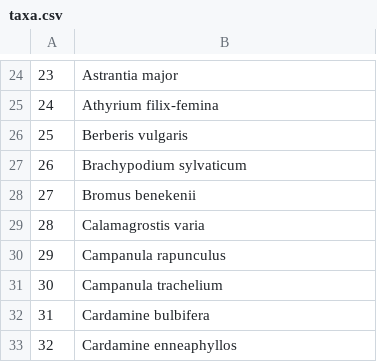
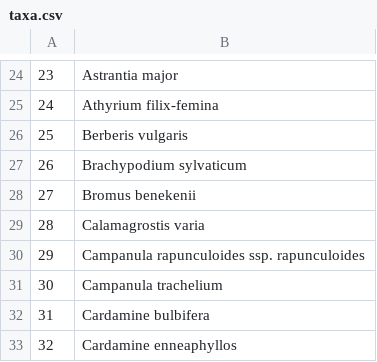
Before and after one commit to kardinal-eros/vegsoup-data, a CSV file: taugl-au dta/taxa.csv, drawn as a sheet; only a part is shown, gaps mark what is left out.

```diff
--- a/taugl-au dta/taxa.csv
+++ b/taugl-au dta/taxa.csv
@@ -29,3 +29,3 @@
 "28";"Calamagrostis varia"
-"29";"Campanula rapunculus"
+"29";"Campanula rapunculoides ssp. rapunculoides"
 "30";"Campanula trachelium"
```
Also changed, not shown: taugl-au dta/species.csv, 2 other files.
